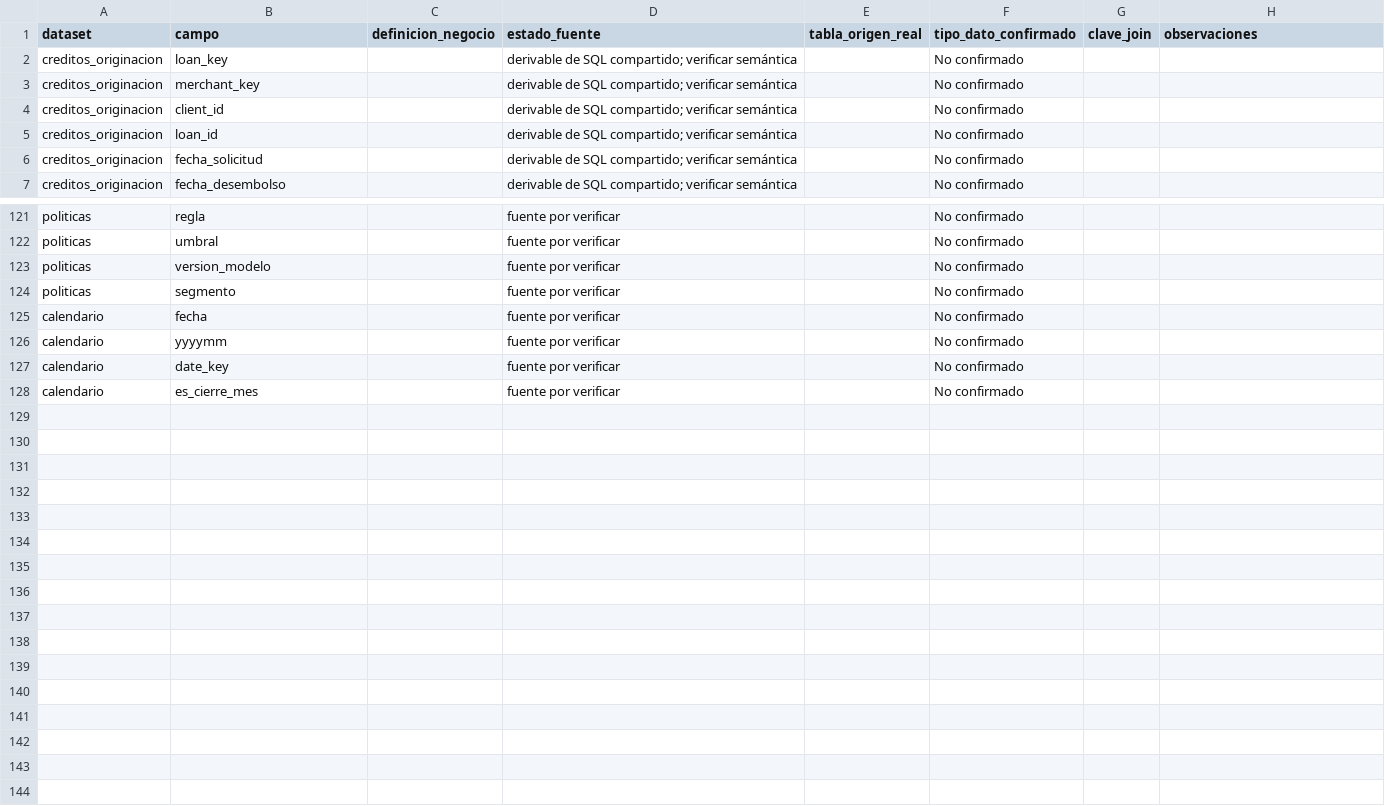
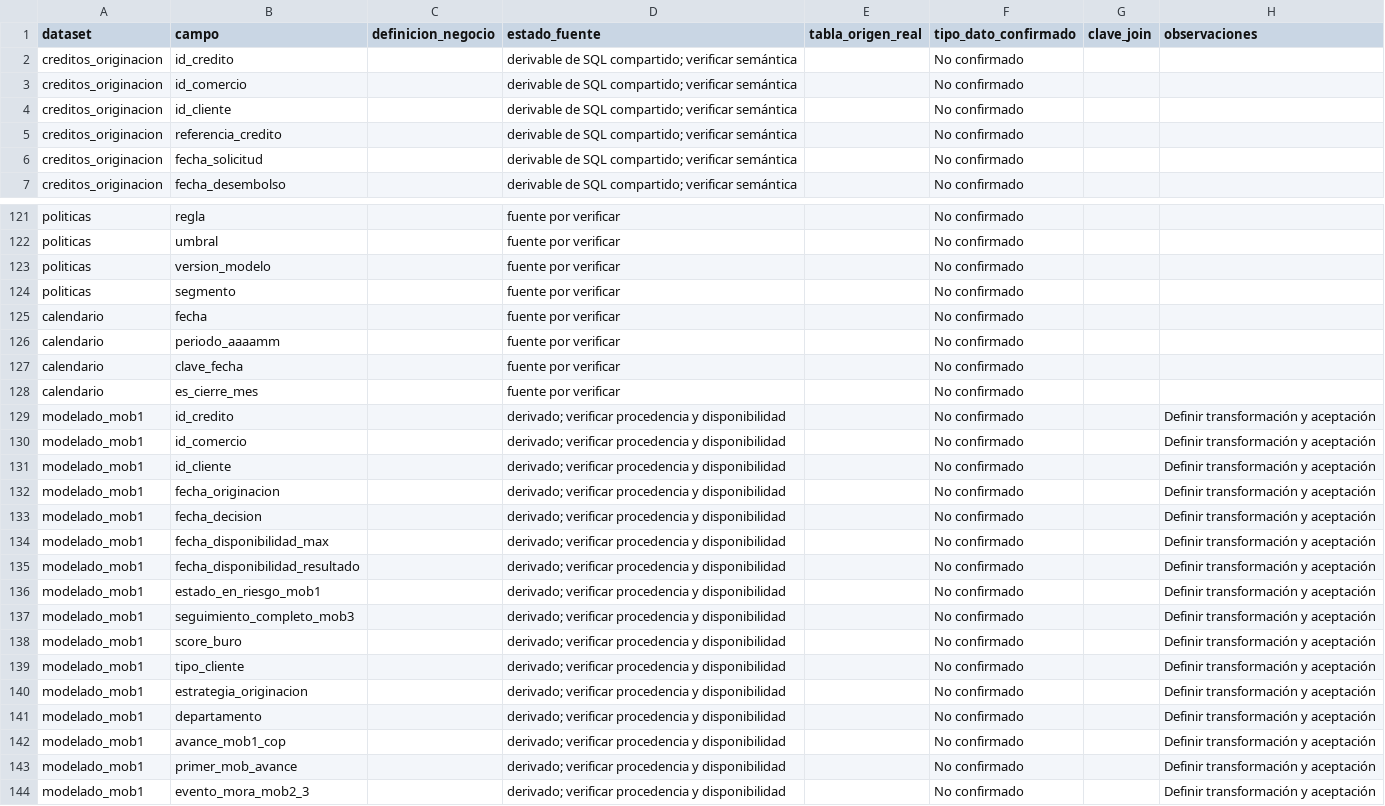
Before and after one commit to Jose85100/Portafolio, a CSV file: 03-financial-risk/01-credit-risk/credit-vintage-snapshot-lab/diccionario_variables.csv, drawn as a sheet; only a part is shown, gaps mark what is left out; the diff covers the shown part only.

Commit message:
Use Spanish business names in card vintage lab

```diff
--- a/03-financial-risk/01-credit-risk/credit-vintage-snapshot-lab/diccionario_variables.csv
+++ b/03-financial-risk/01-credit-risk/credit-vintage-snapshot-lab/diccionario_variables.csv
@@ -1,6 +1,6 @@
 dataset,campo,definicion_negocio,estado_fuente,tabla_origen_real,tipo_dato_confirmado,clave_join,observaciones
-creditos_originacion,loan_key,,derivable de SQL compartido; verificar semántica,,No confirmado,,
-creditos_originacion,merchant_key,,derivable de SQL compartido; verificar semántica,,No confirmado,,
-creditos_originacion,client_id,,derivable de SQL compartido; verificar semántica,,No confirmado,,
-creditos_originacion,loan_id,,derivable de SQL compartido; verificar semántica,,No confirmado,,
+creditos_originacion,id_credito,,derivable de SQL compartido; verificar semántica,,No confirmado,,
+creditos_originacion,id_comercio,,derivable de SQL compartido; verificar semántica,,No confirmado,,
+creditos_originacion,id_cliente,,derivable de SQL compartido; verificar semántica,,No confirmado,,
+creditos_originacion,referencia_credito,,derivable de SQL compartido; verificar semántica,,No confirmado,,
 creditos_originacion,fecha_solicitud,,derivable de SQL compartido; verificar semántica,,No confirmado,,
@@ -125,4 +125,20 @@ politicas,segmento,,fuente por verificar,,No confirmado,,
 calendario,fecha,,fuente por verificar,,No confirmado,,
-calendario,yyyymm,,fuente por verificar,,No confirmado,,
-calendario,date_key,,fuente por verificar,,No confirmado,,
+calendario,periodo_aaaamm,,fuente por verificar,,No confirmado,,
+calendario,clave_fecha,,fuente por verificar,,No confirmado,,
 calendario,es_cierre_mes,,fuente por verificar,,No confirmado,,
+modelado_mob1,id_credito,,derivado; verificar procedencia y disponibilidad,,No confirmado,,Definir transformación y aceptación
+modelado_mob1,id_comercio,,derivado; verificar procedencia y disponibilidad,,No confirmado,,Definir transformación y aceptación
+modelado_mob1,id_cliente,,derivado; verificar procedencia y disponibilidad,,No confirmado,,Definir transformación y aceptación
+modelado_mob1,fecha_originacion,,derivado; verificar procedencia y disponibilidad,,No confirmado,,Definir transformación y aceptación
+modelado_mob1,fecha_decision,,derivado; verificar procedencia y disponibilidad,,No confirmado,,Definir transformación y aceptación
+modelado_mob1,fecha_disponibilidad_max,,derivado; verificar procedencia y disponibilidad,,No confirmado,,Definir transformación y aceptación
+modelado_mob1,fecha_disponibilidad_resultado,,derivado; verificar procedencia y disponibilidad,,No confirmado,,Definir transformación y aceptación
+modelado_mob1,estado_en_riesgo_mob1,,derivado; verificar procedencia y disponibilidad,,No confirmado,,Definir transformación y aceptación
+modelado_mob1,seguimiento_completo_mob3,,derivado; verificar procedencia y disponibilidad,,No confirmado,,Definir transformación y aceptación
+modelado_mob1,score_buro,,derivado; verificar procedencia y disponibilidad,,No confirmado,,Definir transformación y aceptación
+modelado_mob1,tipo_cliente,,derivado; verificar procedencia y disponibilidad,,No confirmado,,Definir transformación y aceptación
+modelado_mob1,estrategia_originacion,,derivado; verificar procedencia y disponibilidad,,No confirmado,,Definir transformación y aceptación
+modelado_mob1,departamento,,derivado; verificar procedencia y disponibilidad,,No confirmado,,Definir transformación y aceptación
+modelado_mob1,avance_mob1_cop,,derivado; verificar procedencia y disponibilidad,,No confirmado,,Definir transformación y aceptación
+modelado_mob1,primer_mob_avance,,derivado; verificar procedencia y disponibilidad,,No confirmado,,Definir transformación y aceptación
+modelado_mob1,evento_mora_mob2_3,,derivado; verificar procedencia y disponibilidad,,No confirmado,,Definir transformación y aceptación
```
Also changed, not shown: 22 edited cells elsewhere in this file, 03-financial-risk/01-credit-risk/credit-vintage-snapshot-lab/plantilla_buro.csv, 03-financial-risk/01-credit-risk/credit-vintage-snapshot-lab/plantilla_clientes.csv, 20 other files.
